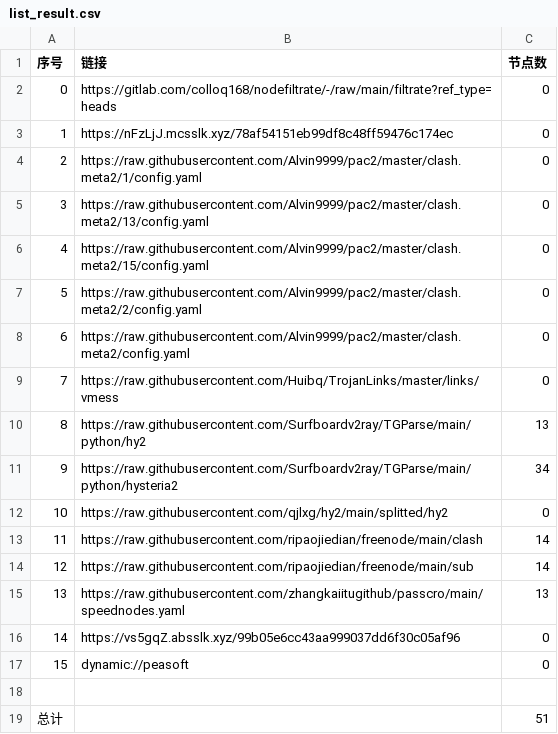
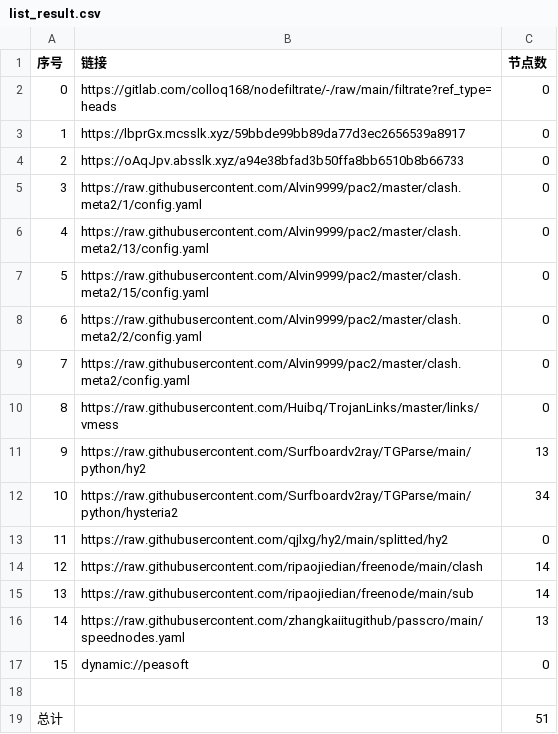
Before and after one commit to wenma77/AutoMergePublicNodes, a CSV file: list_result.csv, drawn as a sheet; removed rows and columns are numbered as before the commit, all else as after; the diff names each change by its address in the sheet, - before the commit and + after, or states it on an @@ line.

```diff
--- a/list_result.csv
+++ b/list_result.csv
-B3 (链接): https://nFzLjJ.mcsslk.xyz/78af54151eb99df8c48ff59476c174ec
+B3 (链接): https://lbprGx.mcsslk.xyz/59bbde99bb89da77d3ec2656539a8917
+row 4: 2 | https://oAqJpv.absslk.xyz/a94e38bfad3b50ffa8bb6510b8b66733 | 0
@@ column A (序号) renumbered between rows 5 and 16 @@
-row 16: 14 | https://vs5gqZ.absslk.xyz/99b05e6cc43aa999037dd6f30c05af96 | 0
```
Also changed, not shown: 19 other files.
